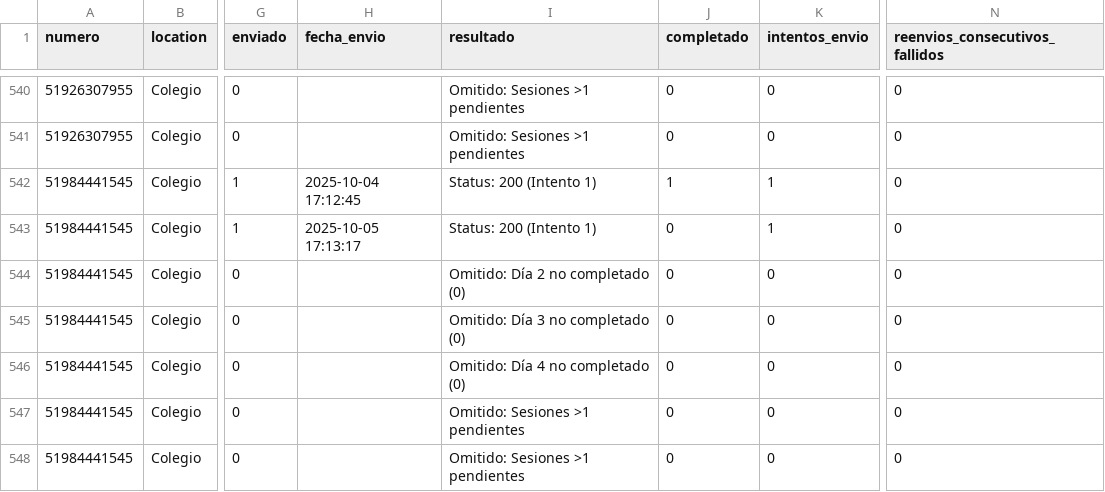
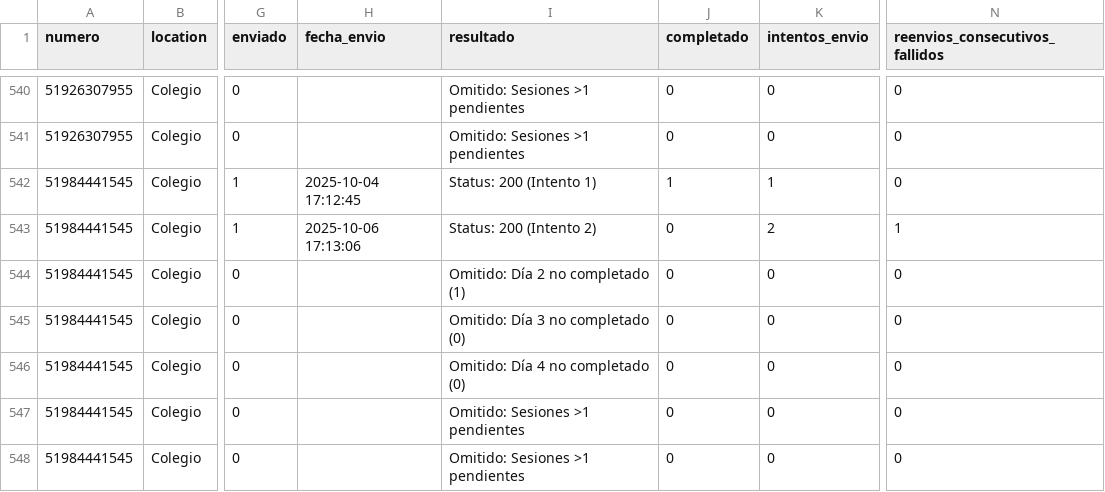
Before and after one commit to Rodato/AMA-Bot_automation, a CSV file: control_envios.csv, drawn as a sheet; only a part is shown, gaps mark what is left out; the diff names each change by its address in the sheet, - before the commit and + after, or states it on an @@ line.

```diff
--- a/control_envios.csv
+++ b/control_envios.csv
-H543 (fecha_envio): 2025-10-05 17:13:17
+H543 (fecha_envio): 2025-10-06 17:13:06
-I543 (resultado): Status: 200 (Intento 1)
+I543 (resultado): Status: 200 (Intento 2)
-K543 (intentos_envio): 1
+K543 (intentos_envio): 2
-N543 (reenvios_consecutivos_fallidos): 0
+N543 (reenvios_consecutivos_fallidos): 1
-I544 (resultado): Omitido: Día 2 no completado (0)
+I544 (resultado): Omitido: Día 2 no completado (1)
```
Also changed, not shown: 1 other file.
